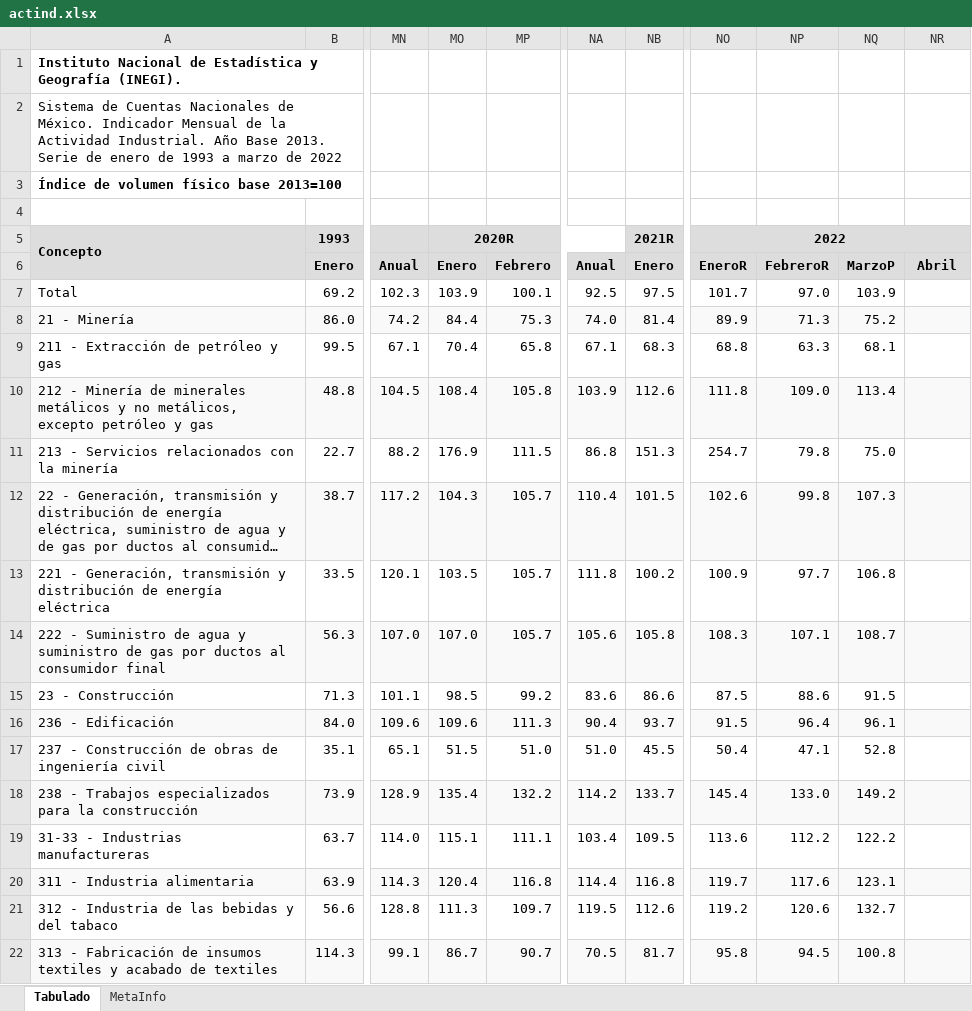
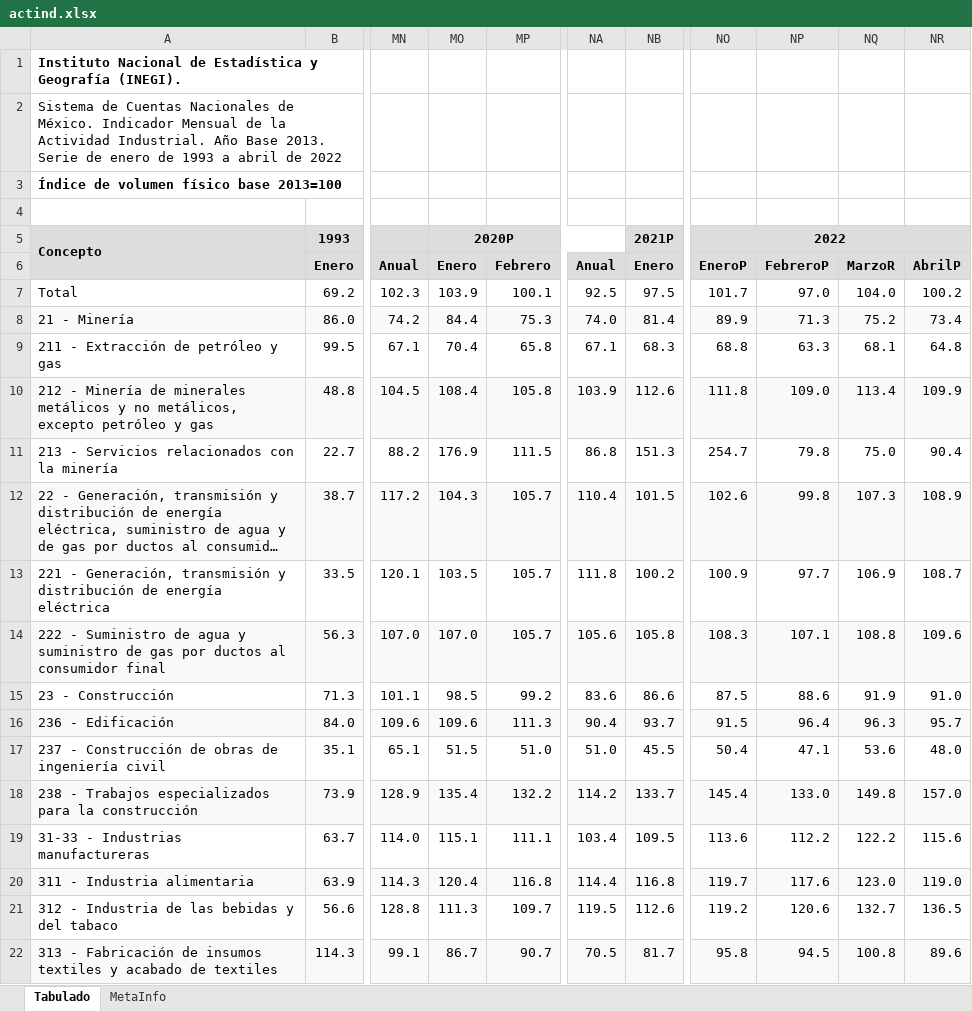
Before and after one commit to SymmetricSymplectic/AsApAnalytics, an Excel workbook: DATA/actind.xlsx, sheet Tabulado, drawn as a sheet; only a part is shown, gaps mark what is left out; long unchanged cells end in …; values as stored, in another font and other column widths than the file's, no borders; the diff covers the shown part only; the diff names each change by its address in the sheet, - before the commit and + after, or states it on an @@ line.

```diff
--- a/DATA/actind.xlsx (sheet Tabulado)
+++ b/DATA/actind.xlsx (sheet Tabulado)
-A2: …1993 a marzo de 2022
+A2: …1993 a abril de 2022
-MO5: 2020R
+MO5: 2020P
-NB5: 2021R
+NB5: 2021P
-NO6: EneroR
+NO6: EneroP
-NP6: FebreroR
+NP6: FebreroP
-NQ6: MarzoP
+NQ6: MarzoR
-NR6: Abril
+NR6: AbrilP
-NQ7: 103.9
+NQ7: 104.0
-NR7: (empty)
+NR7: 100.2
-NR8: (empty)
+NR8: 73.4
-NR9: (empty)
+NR9: 64.8
-NR10: (empty)
+NR10: 109.9
-NR11: (empty)
+NR11: 90.4
-NR12: (empty)
+NR12: 108.9
-NQ13: 106.8
+NQ13: 106.9
-NR13: (empty)
+NR13: 108.7
-NQ14: 108.7
+NQ14: 108.8
-NR14: (empty)
+NR14: 109.6
-NQ15: 91.5
+NQ15: 91.9
-NR15: (empty)
+NR15: 91.0
-NQ16: 96.1
+NQ16: 96.3
-NR16: (empty)
+NR16: 95.7
-NQ17: 52.8
+NQ17: 53.6
-NR17: (empty)
+NR17: 48.0
-NQ18: 149.2
+NQ18: 149.8
-NR18: (empty)
+NR18: 157.0
-NR19: (empty)
+NR19: 115.6
-NQ20: 123.1
+NQ20: 123.0
-NR20: (empty)
+NR20: 119.0
-NR21: (empty)
+NR21: 136.5
-NR22: (empty)
+NR22: 89.6
```
Also changed, not shown: 1 removed row, 1 moved row and 27 edited cells elsewhere in this sheet, sheet MetaInfo, DATA/imai.xlsx, 13 other files.
